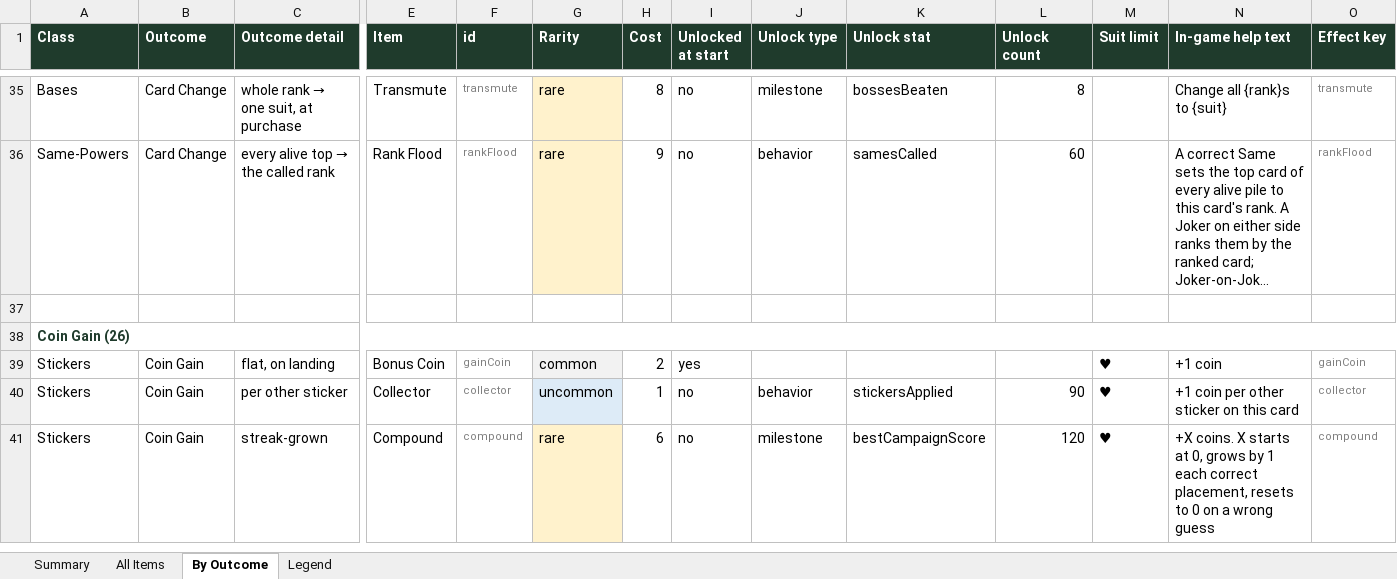
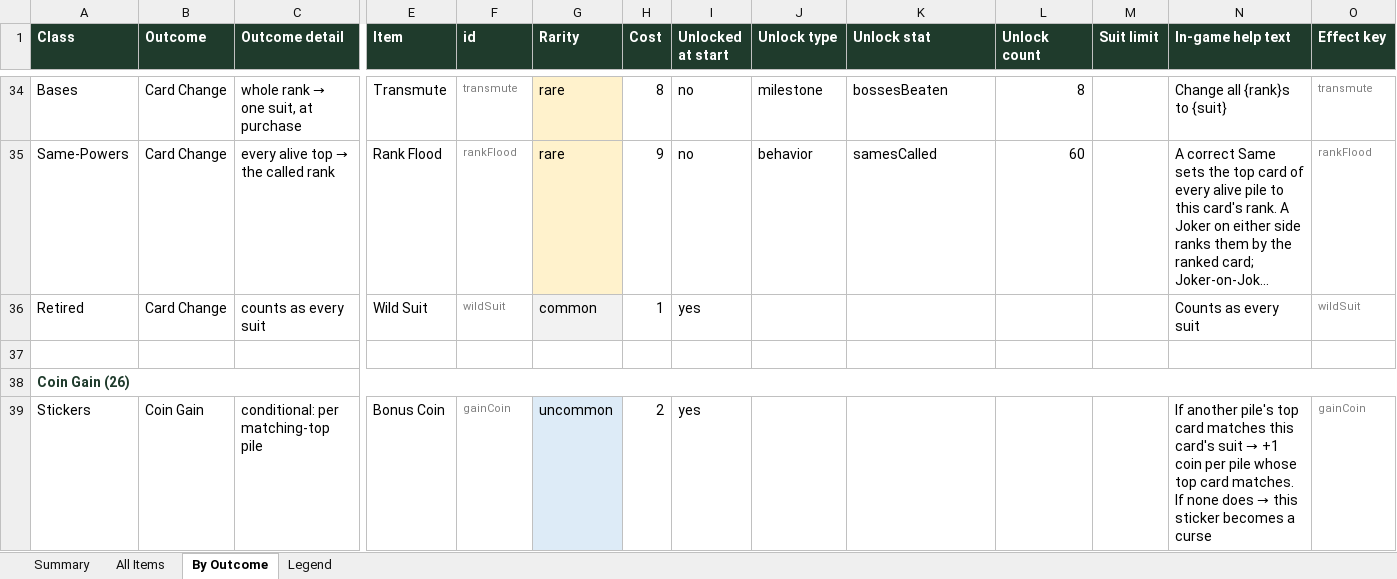
Before and after one commit to JaredMK/Ninelives, an Excel workbook: item-list.xlsx, sheet By Outcome, drawn as a sheet; only a part is shown, gaps mark what is left out; long unchanged cells end in …; values as stored, in another font and other column widths than the file's, no borders; removed rows and columns are numbered as before the commit, all else as after; rows hold the shown columns only; the diff covers the shown part only; the diff names each change by its address in the sheet, - before the commit and + after, or states it on an @@ line.

```diff
--- a/item-list.xlsx (sheet By Outcome)
+++ b/item-list.xlsx (sheet By Outcome)
+row 36: Retired | Card Change | counts as every suit | Wild Suit | wildSuit | common | 1 | yes |  |  |  |  | Counts as every suit | wildSuit
-C39 (Outcome detail): flat, on landing
+C39 (Outcome detail): conditional: per matching-top pile
-G39 (Rarity): common
+G39 (Rarity): uncommon
-M39 (Suit limit): ♥
+M39 (Suit limit): (empty)
@@ N39 (In-game help text): +1 coin → If another pile's top card matches this card's suit → +1 coin per pile whose top card matches. If none does → this sticker becomes a curse @@
-row 40: Stickers | Coin Gain | per other sticker | Collector | collector | uncommon | 1 | no | behavior | stickersApplied | 90 | ♥ | +1 coin per other sticker on this card | collector
-row 41: Stickers | Coin Gain | streak-grown | Compound | compound | rare | 6 | no | milestone | bestCampaignScore | 120 | ♥ | +X coins. X starts at 0, grows by 1 each correct placement, resets to 0 on a wrong guess | compound
```
Also changed, not shown: 19 added rows, 18 removed rows and 38 edited cells elsewhere in this sheet, sheet All Items, sheet Summary, 27 other files.
